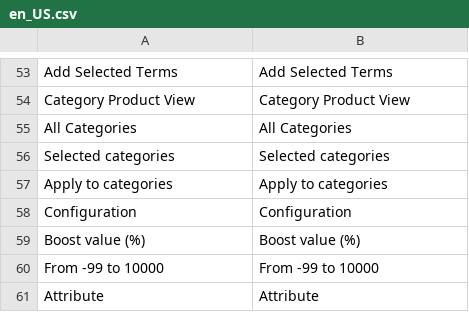
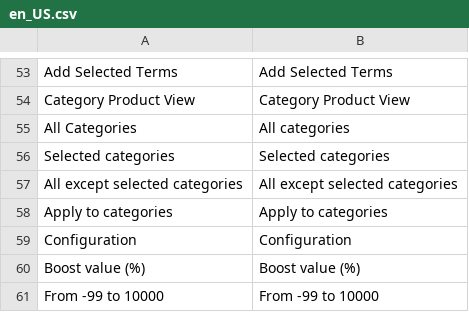
Before and after one commit to Smile-SA/elasticsuite, a CSV file: src/module-elasticsuite-catalog-optimizer/i18n/en_US.csv, drawn as a sheet; only a part is shown, gaps mark what is left out; the shorter side is filled out with more unchanged rows; the diff names each change by its address in the sheet, - before the commit and + after, or states it on an @@ line.

```diff
--- a/src/module-elasticsuite-catalog-optimizer/i18n/en_US.csv
+++ b/src/module-elasticsuite-catalog-optimizer/i18n/en_US.csv
-B55: All Categories
+B55: All categories
+row 57: All except selected categories | All except selected categories
```
Also changed, not shown: src/module-elasticsuite-catalog-optimizer/i18n/fr_FR.csv, 6 other files.
